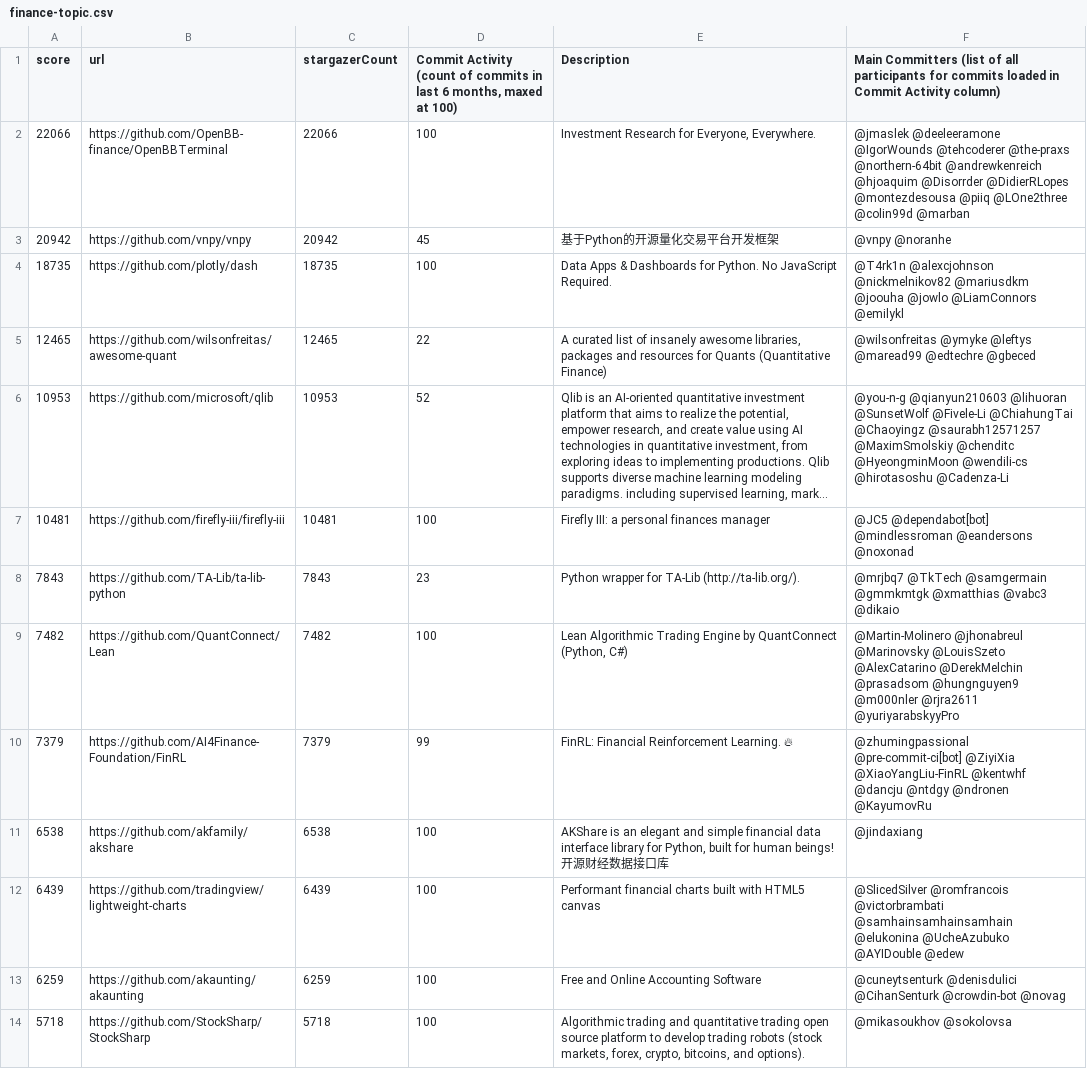
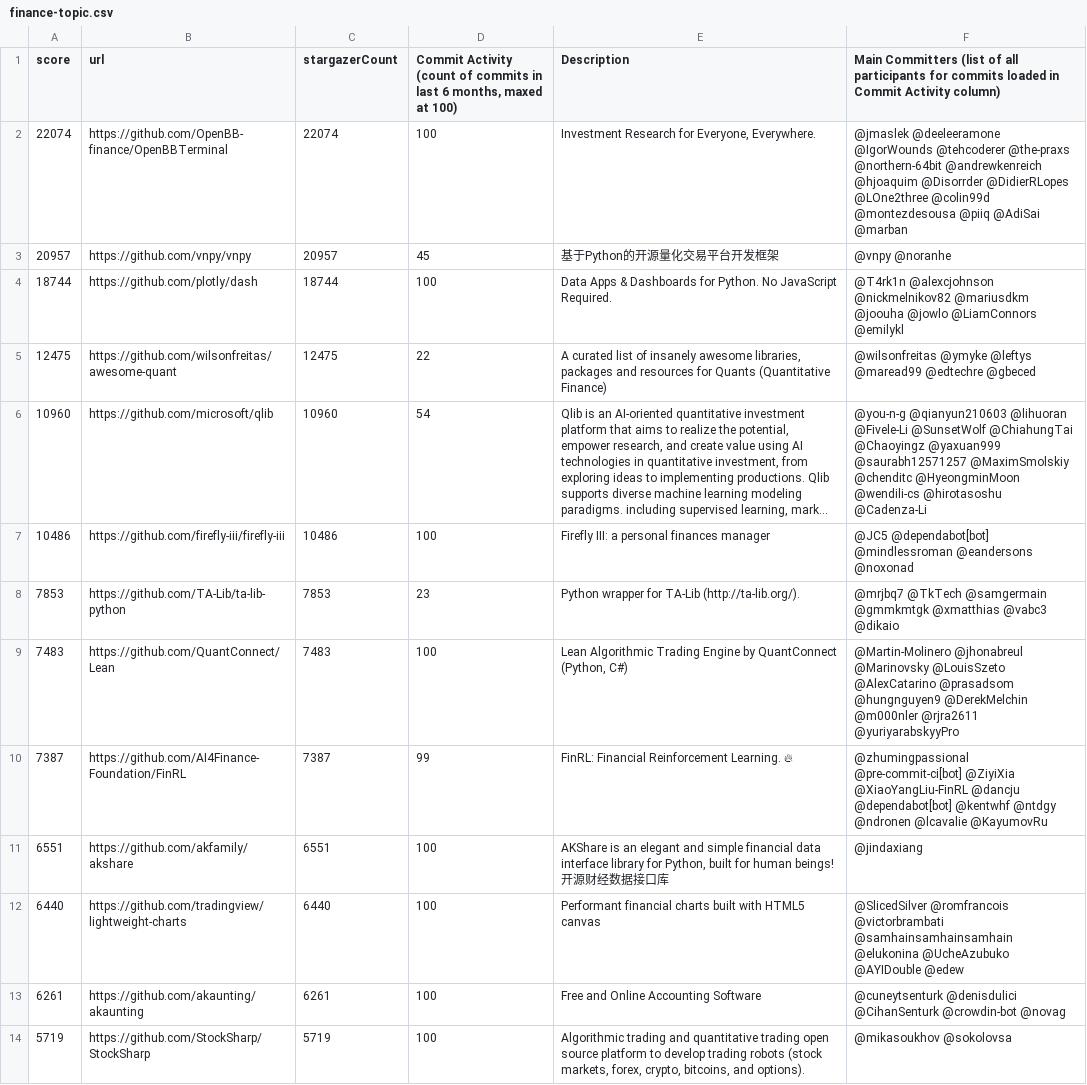
Before and after one commit to finos-labs/project-analysis, a CSV file: finance-topic.csv, drawn as a sheet; only a part is shown; long unchanged cells end in …; the diff covers the shown part only; the diff names each change by its address in the sheet, - before the commit and + after, or states it on an @@ line.

Commit message:
Landscape Scanning Generated File

```diff
--- a/finance-topic.csv
+++ b/finance-topic.csv
-A2 (score): 22066
+A2 (score): 22074
-C2 (stargazerCount): 22066
+C2 (stargazerCount): 22074
-F2: …@Disorrder @DidierRLopes @montezdesousa @piiq @LOne2three @colin99d @marban
+F2: …@Disorrder @DidierRLopes @LOne2three @colin99d @montezdesousa @piiq @AdiSai @marban
-A3 (score): 20942
+A3 (score): 20957
-C3 (stargazerCount): 20942
+C3 (stargazerCount): 20957
-A4 (score): 18735
+A4 (score): 18744
-C4 (stargazerCount): 18735
+C4 (stargazerCount): 18744
-A5 (score): 12465
+A5 (score): 12475
-C5 (stargazerCount): 12465
+C5 (stargazerCount): 12475
-A6 (score): 10953
+A6 (score): 10960
-C6 (stargazerCount): 10953
+C6 (stargazerCount): 10960
-D6: 52
+D6: 54
-F6: …@qianyun210603 @lihuoran @SunsetWolf @Fivele-Li @ChiahungTai @Chaoyingz @saurabh12571257 @MaximSmolskiy…
+F6: …@qianyun210603 @lihuoran @Fivele-Li @SunsetWolf @ChiahungTai @Chaoyingz @yaxuan999 @saurabh12571257 @MaximSmolskiy…
-A7 (score): 10481
+A7 (score): 10486
-C7 (stargazerCount): 10481
+C7 (stargazerCount): 10486
-A8 (score): 7843
+A8 (score): 7853
-C8 (stargazerCount): 7843
+C8 (stargazerCount): 7853
-A9 (score): 7482
+A9 (score): 7483
-C9 (stargazerCount): 7482
+C9 (stargazerCount): 7483
-F9: …@LouisSzeto @AlexCatarino @DerekMelchin @prasadsom @hungnguyen9 @m000nler @rjra2611…
+F9: …@LouisSzeto @AlexCatarino @prasadsom @hungnguyen9 @DerekMelchin @m000nler @rjra2611…
-A10 (score): 7379
+A10 (score): 7387
-C10 (stargazerCount): 7379
+C10 (stargazerCount): 7387
-F10: …@ZiyiXia @XiaoYangLiu-FinRL @kentwhf @dancju @ntdgy @ndronen @KayumovRu
+F10: …@ZiyiXia @XiaoYangLiu-FinRL @dancju @dependabot[bot] @kentwhf @ntdgy @ndronen @lcavalie @KayumovRu
-A11 (score): 6538
+A11 (score): 6551
-C11 (stargazerCount): 6538
+C11 (stargazerCount): 6551
-A12 (score): 6439
+A12 (score): 6440
-C12 (stargazerCount): 6439
+C12 (stargazerCount): 6440
-A13 (score): 6259
+A13 (score): 6261
-C13 (stargazerCount): 6259
+C13 (stargazerCount): 6261
-A14 (score): 5718
+A14 (score): 5719
-C14 (stargazerCount): 5718
+C14 (stargazerCount): 5719
```
Also changed, not shown: 1 added row, 1 removed row and 89 edited cells elsewhere in this file.
